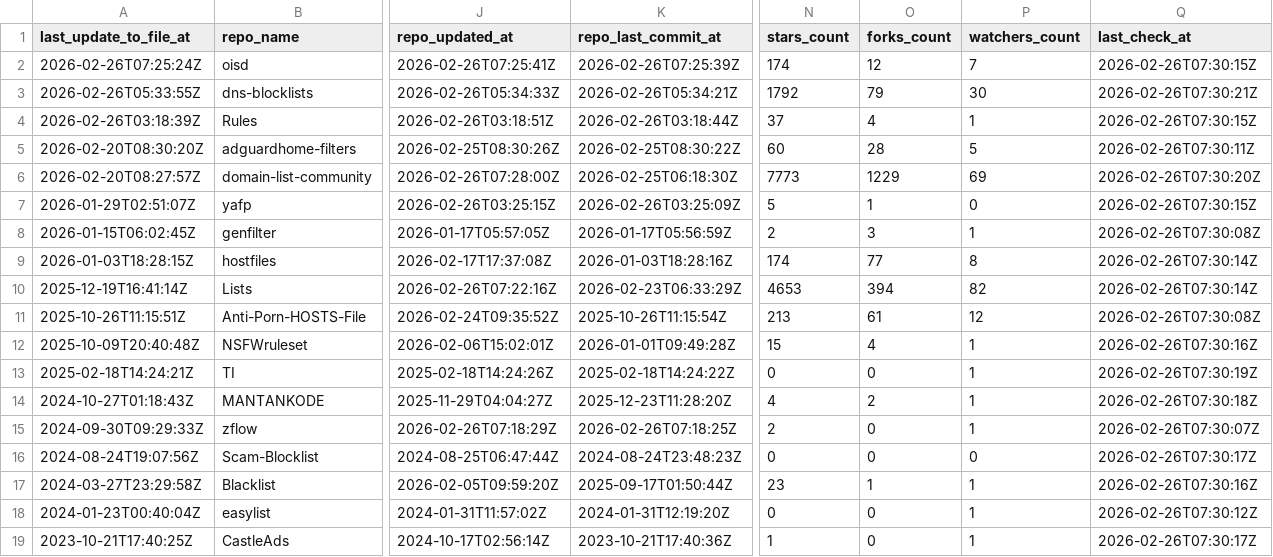
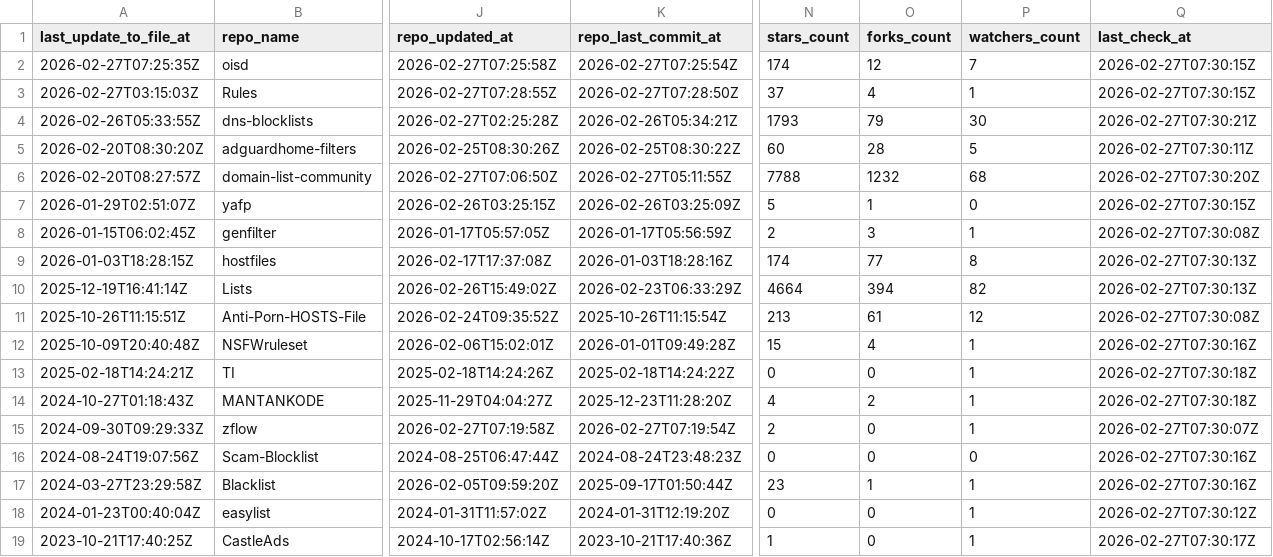
Before and after one commit to omkar861856/porn-domains, a CSV file: blacklist/bl-sources.csv, drawn as a sheet; only a part is shown, gaps mark what is left out; removed rows and columns are numbered as before the commit, all else as after; rows hold the shown columns only; the diff covers the shown part only; the diff names each change by its address in the sheet, - before the commit and + after, or states it on an @@ line.

Commit message:
[AUTO] Rebuild CSV files for sources
Runtime: 00h:00m:20s

```diff
--- a/blacklist/bl-sources.csv
+++ b/blacklist/bl-sources.csv
-A2 (last_update_to_file_at): 2026-02-26T07:25:24Z
+A2 (last_update_to_file_at): 2026-02-27T07:25:35Z
-J2 (repo_updated_at): 2026-02-26T07:25:41Z
+J2 (repo_updated_at): 2026-02-27T07:25:58Z
-K2 (repo_last_commit_at): 2026-02-26T07:25:39Z
+K2 (repo_last_commit_at): 2026-02-27T07:25:54Z
-Q2 (last_check_at): 2026-02-26T07:30:15Z
+Q2 (last_check_at): 2026-02-27T07:30:15Z
+row 3: 2026-02-27T03:15:03Z | Rules | 2026-02-27T07:28:55Z | 2026-02-27T07:28:50Z | 37 | 4 | 1 | 2026-02-27T07:30:15Z
-J4 (repo_updated_at): 2026-02-26T05:34:33Z
+J4 (repo_updated_at): 2026-02-27T02:25:28Z
-N4 (stars_count): 1792
+N4 (stars_count): 1793
-Q4 (last_check_at): 2026-02-26T07:30:21Z
+Q4 (last_check_at): 2026-02-27T07:30:21Z
-row 4: 2026-02-26T03:18:39Z | Rules | 2026-02-26T03:18:51Z | 2026-02-26T03:18:44Z | 37 | 4 | 1 | 2026-02-26T07:30:15Z
-Q5 (last_check_at): 2026-02-26T07:30:11Z
+Q5 (last_check_at): 2026-02-27T07:30:11Z
-J6 (repo_updated_at): 2026-02-26T07:28:00Z
+J6 (repo_updated_at): 2026-02-27T07:06:50Z
-K6 (repo_last_commit_at): 2026-02-25T06:18:30Z
+K6 (repo_last_commit_at): 2026-02-27T05:11:55Z
-N6 (stars_count): 7773
+N6 (stars_count): 7788
-O6 (forks_count): 1229
+O6 (forks_count): 1232
-P6 (watchers_count): 69
+P6 (watchers_count): 68
-Q6 (last_check_at): 2026-02-26T07:30:20Z
+Q6 (last_check_at): 2026-02-27T07:30:20Z
-Q7 (last_check_at): 2026-02-26T07:30:15Z
+Q7 (last_check_at): 2026-02-27T07:30:15Z
-Q8 (last_check_at): 2026-02-26T07:30:08Z
+Q8 (last_check_at): 2026-02-27T07:30:08Z
-Q9:Q10 (last_check_at): 2026-02-26T07:30:14Z
+Q9:Q10 (last_check_at): 2026-02-27T07:30:13Z
-J10 (repo_updated_at): 2026-02-26T07:22:16Z
+J10 (repo_updated_at): 2026-02-26T15:49:02Z
-N10 (stars_count): 4653
+N10 (stars_count): 4664
-Q11 (last_check_at): 2026-02-26T07:30:08Z
+Q11 (last_check_at): 2026-02-27T07:30:08Z
-Q12 (last_check_at): 2026-02-26T07:30:16Z
+Q12 (last_check_at): 2026-02-27T07:30:16Z
-Q13 (last_check_at): 2026-02-26T07:30:19Z
+Q13 (last_check_at): 2026-02-27T07:30:18Z
-Q14 (last_check_at): 2026-02-26T07:30:18Z
+Q14 (last_check_at): 2026-02-27T07:30:18Z
-J15 (repo_updated_at): 2026-02-26T07:18:29Z
+J15 (repo_updated_at): 2026-02-27T07:19:58Z
-K15 (repo_last_commit_at): 2026-02-26T07:18:25Z
+K15 (repo_last_commit_at): 2026-02-27T07:19:54Z
-Q15 (last_check_at): 2026-02-26T07:30:07Z
+Q15 (last_check_at): 2026-02-27T07:30:07Z
-Q16 (last_check_at): 2026-02-26T07:30:17Z
+Q16 (last_check_at): 2026-02-27T07:30:16Z
-Q17 (last_check_at): 2026-02-26T07:30:16Z
+Q17 (last_check_at): 2026-02-27T07:30:16Z
-Q18 (last_check_at): 2026-02-26T07:30:12Z
+Q18 (last_check_at): 2026-02-27T07:30:12Z
-Q19 (last_check_at): 2026-02-26T07:30:17Z
+Q19 (last_check_at): 2026-02-27T07:30:17Z
```
Also changed, not shown: 26 edited cells elsewhere in this file.
